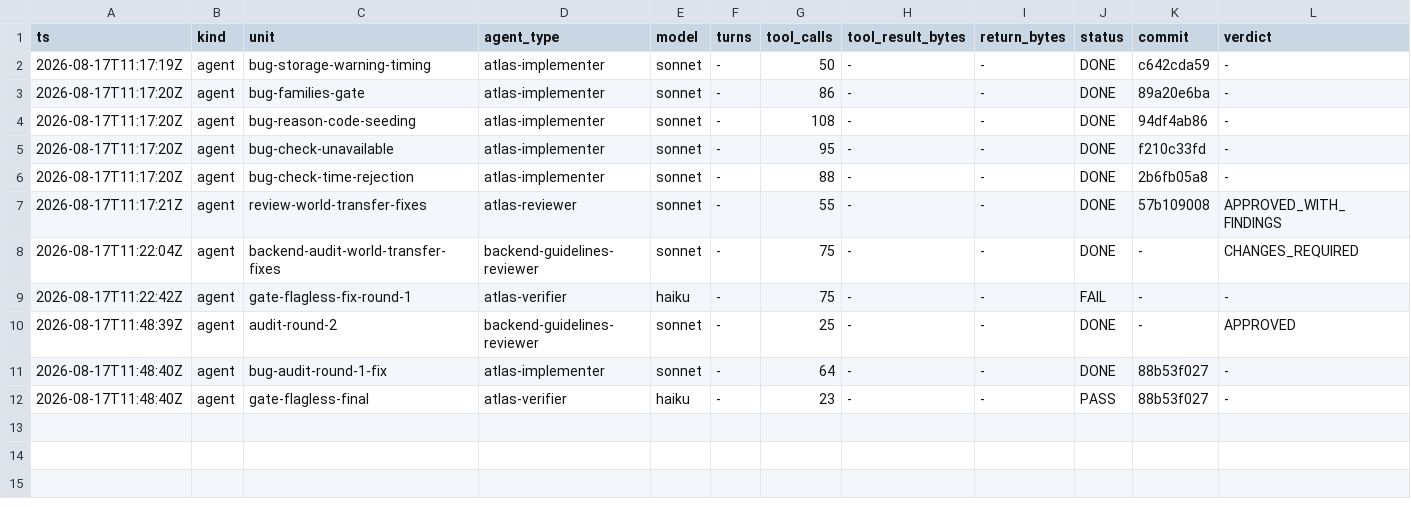
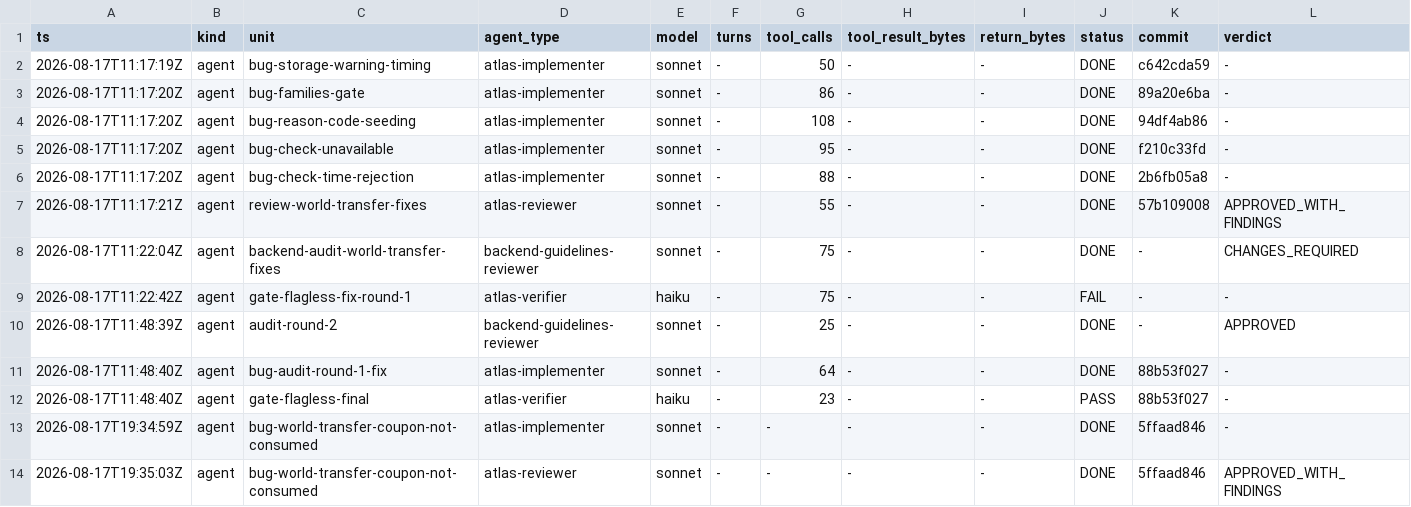
Before and after one commit to Chronicle20/atlas, a TSV file: docs/tasks/task-227-cash-name-change-world-transfer/agent-ledger.tsv, drawn as a sheet; only a part is shown; rows hold the shown columns only; the diff names each change by its address in the sheet, - before the commit and + after, or states it on an @@ line.

```diff
--- a/docs/tasks/task-227-cash-name-change-world-transfer/agent-ledger.tsv
+++ b/docs/tasks/task-227-cash-name-change-world-transfer/agent-ledger.tsv
+row 13: 2026-08-17T19:34:59Z | agent | bug-world-transfer-coupon-not-consumed | atlas-implementer | sonnet | - | - | - | - | DONE | 5ffaad846 | -
+row 14: 2026-08-17T19:35:03Z | agent | bug-world-transfer-coupon-not-consumed | atlas-reviewer | sonnet | - | - | - | - | DONE | 5ffaad846 | APPROVED_WITH_FINDINGS
```
Also changed, not shown: 3 other files.
